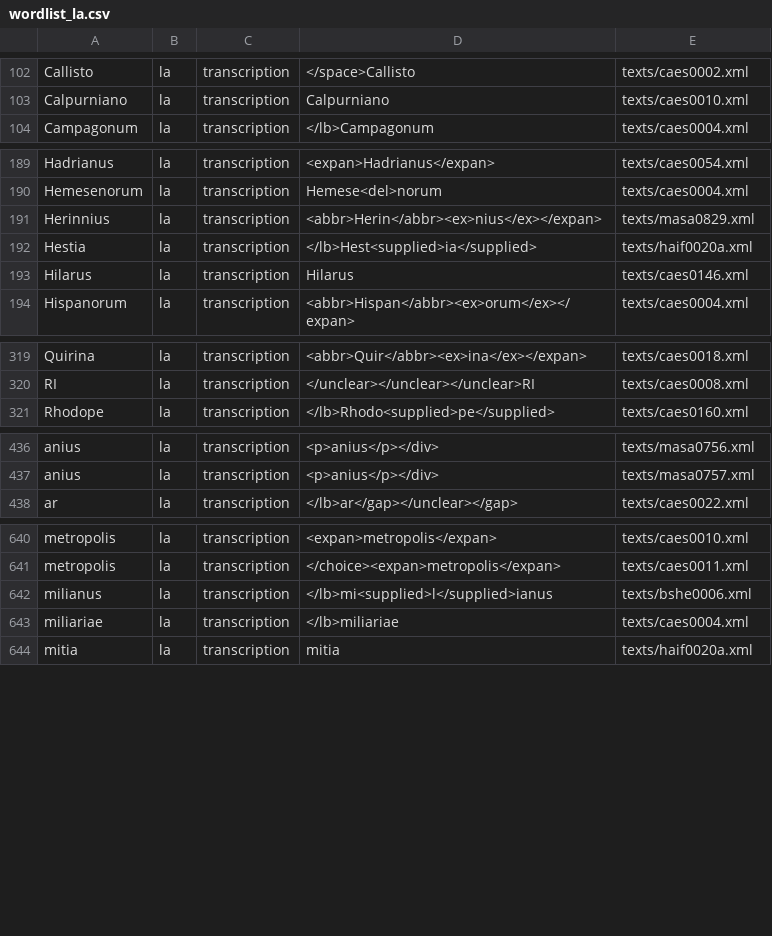
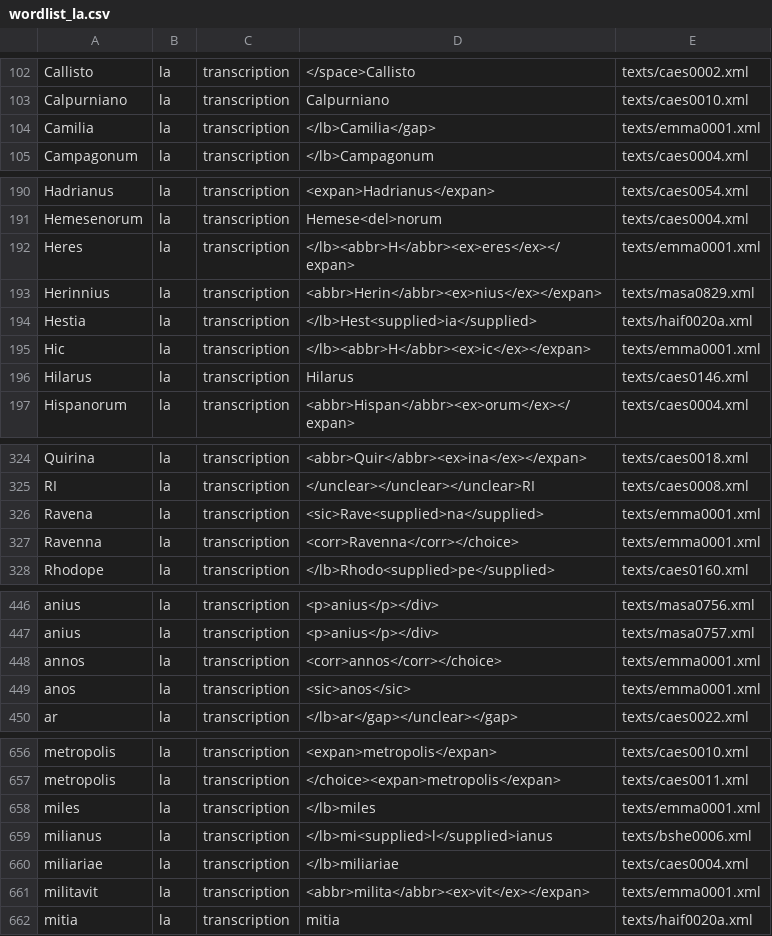
Before and after one commit to lmcnulty/iip-word-lists, a CSV file: docs/wordlist_la.csv, drawn as a sheet; only a part is shown, gaps mark what is left out; the diff covers the shown part only; the diff names each change by its address in the sheet, - before the commit and + after, or states it on an @@ line.

```diff
--- a/docs/wordlist_la.csv
+++ b/docs/wordlist_la.csv
+row 104: Camilia | la | transcription | </lb>Camilia</gap> | texts/emma0001.xml
+row 192: Heres | la | transcription | </lb><abbr>H</abbr><ex>eres</ex></expan> | texts/emma0001.xml
+row 195: Hic | la | transcription | </lb><abbr>H</abbr><ex>ic</ex></expan> | texts/emma0001.xml
+row 326: Ravena | la | transcription | <sic>Rave<supplied>na</supplied> | texts/emma0001.xml
+row 327: Ravenna | la | transcription | <corr>Ravenna</corr></choice> | texts/emma0001.xml
+row 448: annos | la | transcription | <corr>annos</corr></choice> | texts/emma0001.xml
+row 449: anos | la | transcription | <sic>anos</sic> | texts/emma0001.xml
+row 658: miles | la | transcription | </lb>miles | texts/emma0001.xml
+row 661: militavit | la | transcription | <abbr>milita</abbr><ex>vit</ex></expan> | texts/emma0001.xml
```
Also changed, not shown: 12 added rows elsewhere in this file, 18 other files.
